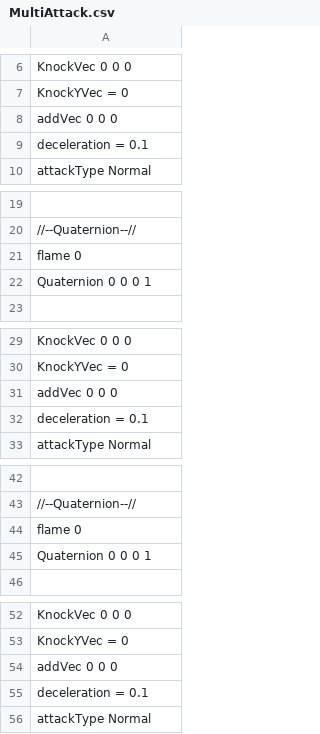
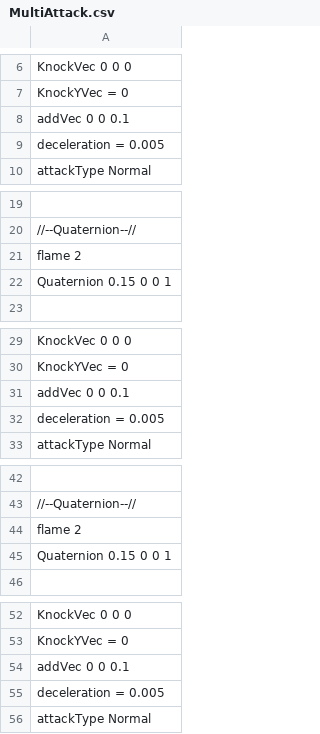
Before and after one commit to Rion1127/63GameProject, a CSV file: application/Resources/Attack/AttackInfo/MultiAttack.csv, drawn as a sheet; only a part is shown, gaps mark what is left out; the diff covers the shown part only; the diff names each change by its address in the sheet, - before the commit and + after, or states it on an @@ line.

```diff
--- a/application/Resources/Attack/AttackInfo/MultiAttack.csv
+++ b/application/Resources/Attack/AttackInfo/MultiAttack.csv
-A8: addVec 0 0 0
+A8: addVec 0 0 0.1
-A9: deceleration = 0.1
+A9: deceleration = 0.005
-A21: flame 0
+A21: flame 2
-A22: Quaternion 0 0 0 1
+A22: Quaternion 0.15 0 0 1
-A31: addVec 0 0 0
+A31: addVec 0 0 0.1
-A32: deceleration = 0.1
+A32: deceleration = 0.005
-A44: flame 0
+A44: flame 2
-A45: Quaternion 0 0 0 1
+A45: Quaternion 0.15 0 0 1
-A54: addVec 0 0 0
+A54: addVec 0 0 0.1
-A55: deceleration = 0.1
+A55: deceleration = 0.005
```
Also changed, not shown: 10 edited cells elsewhere in this file, application/Resources/Attack/AttackInfo/Upper.csv, 1 other file.
